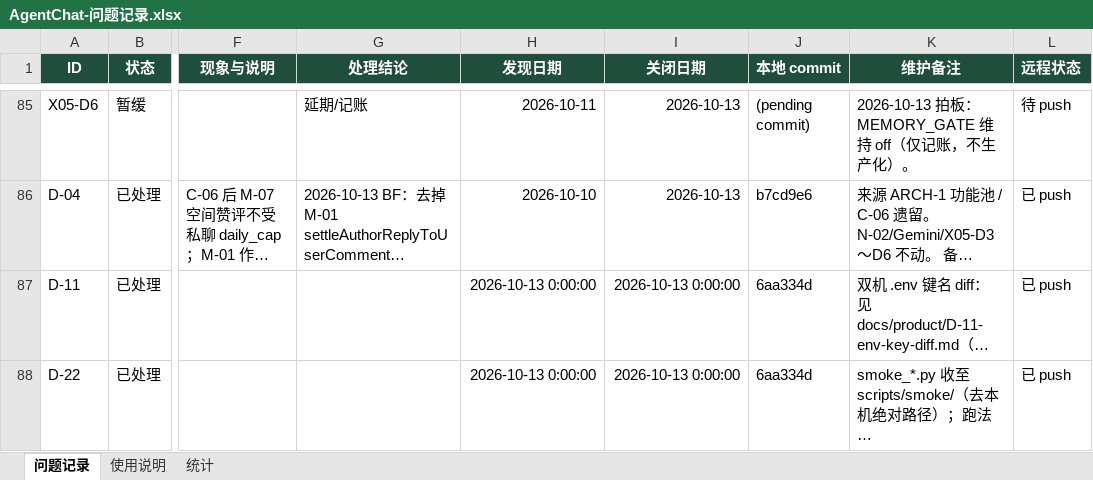
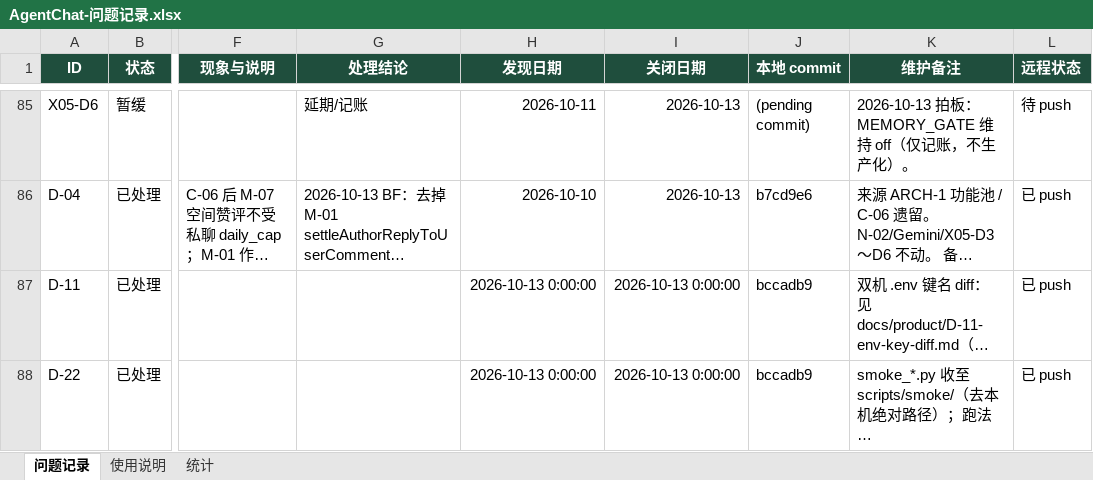
Before and after one commit to 2020638630/agent-chat, an Excel workbook: docs/product/AgentChat-问题记录.xlsx, sheet 问题记录, drawn as a sheet; only a part is shown, gaps mark what is left out; long unchanged cells end in …; values as stored, in another font and other column widths than the file's, no borders; conditional formats not drawn; the diff names each change by its address in the sheet, - before the commit and + after, or states it on an @@ line.

Commit message:
docs: D-11/D-22 tip bccadb9 + issue table push sync

```diff
--- a/docs/product/AgentChat-问题记录.xlsx (sheet 问题记录)
+++ b/docs/product/AgentChat-问题记录.xlsx (sheet 问题记录)
-J87:J88 (本地 commit): 6aa334d
+J87:J88 (本地 commit): bccadb9
```
Also changed, not shown: sheet 统计, 1 other file.
